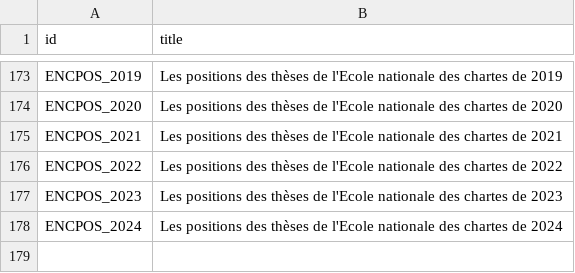
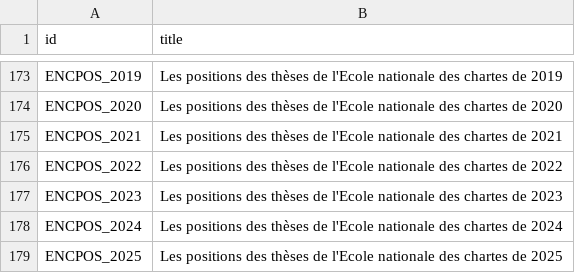
Before and after one commit to chartes/encpos, a TSV file: metadata/default_collections_titles.tsv, drawn as a sheet; only a part is shown, gaps mark what is left out; the diff names each change by its address in the sheet, - before the commit and + after, or states it on an @@ line.

Commit message:
ajout des métadonnées de ENCPOS_2025

```diff
--- a/metadata/default_collections_titles.tsv
+++ b/metadata/default_collections_titles.tsv
+row 179: ENCPOS_2025 | Les positions des thèses de l'Ecole nationale des chartes de 2025
```
